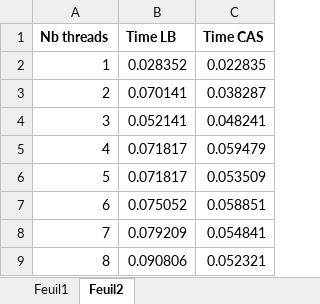
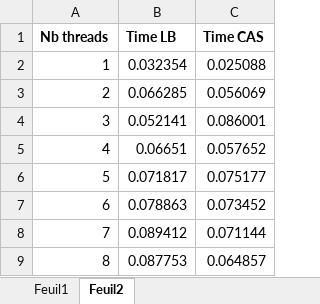
Before and after one commit to Mikael-Salasca/Parallel_Computing, an Excel workbook: Lab2/Graphs.xlsx, sheet Feuil2, drawn as a sheet; values as stored, in another font and other column widths than the file's, no borders; charts and pictures not drawn; the diff names each change by its address in the sheet, - before the commit and + after, or states it on an @@ line.

```diff
--- a/Lab2/Graphs.xlsx (sheet Feuil2)
+++ b/Lab2/Graphs.xlsx (sheet Feuil2)
-B2 (Time LB): 0.028352
+B2 (Time LB): 0.032354
-C2 (Time CAS): 0.022835
+C2 (Time CAS): 0.025088
-B3 (Time LB): 0.070141
+B3 (Time LB): 0.066285
-C3 (Time CAS): 0.038287
+C3 (Time CAS): 0.056069
-C4 (Time CAS): 0.048241
+C4 (Time CAS): 0.086001
-B5 (Time LB): 0.071817
+B5 (Time LB): 0.06651
-C5 (Time CAS): 0.059479
+C5 (Time CAS): 0.057652
-C6 (Time CAS): 0.053509
+C6 (Time CAS): 0.075177
-B7 (Time LB): 0.075052
+B7 (Time LB): 0.078863
-C7 (Time CAS): 0.058851
+C7 (Time CAS): 0.073452
-B8 (Time LB): 0.079209
+B8 (Time LB): 0.089412
-C8 (Time CAS): 0.054841
+C8 (Time CAS): 0.071144
-B9 (Time LB): 0.090806
+B9 (Time LB): 0.087753
-C9 (Time CAS): 0.052321
+C9 (Time CAS): 0.064857
```
Also changed, not shown: sheet Feuil1, charts or pictures.
